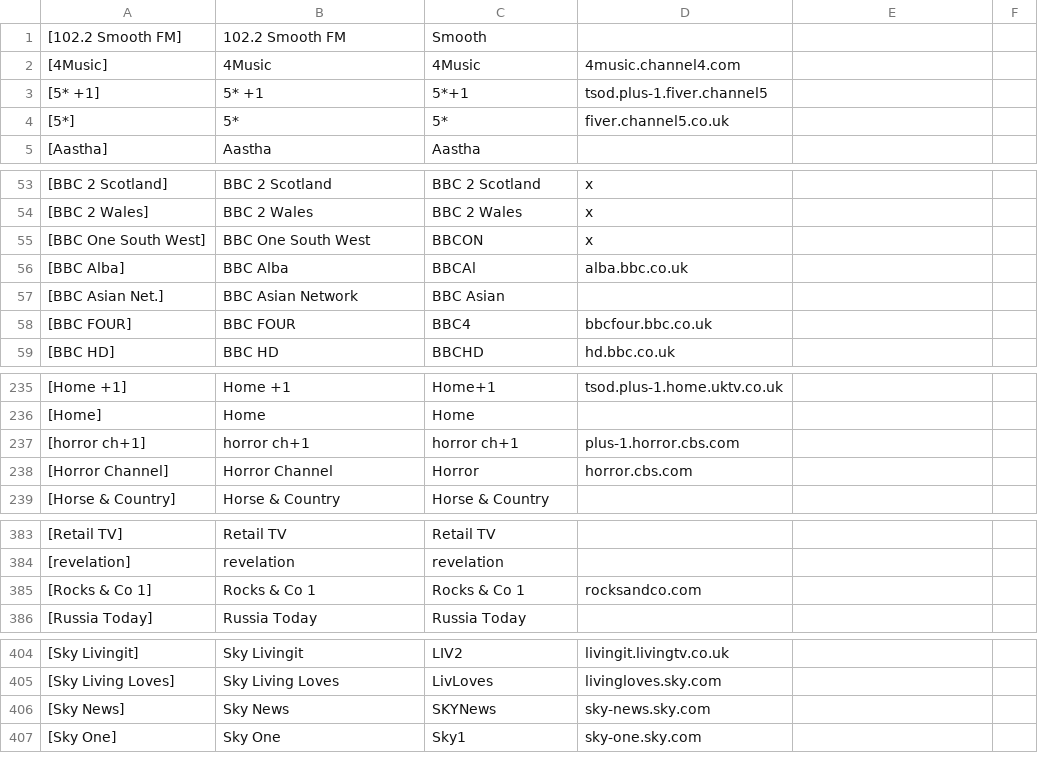
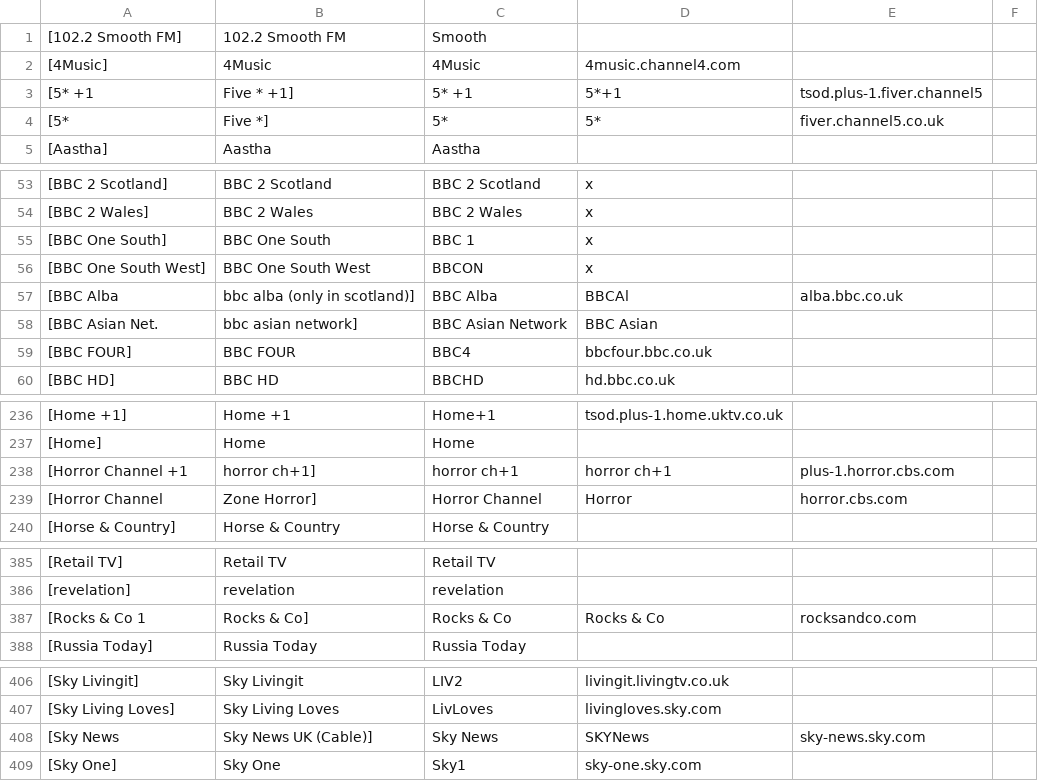
Before and after one commit to daveybootle/mythmagic, a CSV file: chan_name_variations.csv, drawn as a sheet; only a part is shown, gaps mark what is left out; the diff covers the shown part only.

```diff
--- a/chan_name_variations.csv
+++ b/chan_name_variations.csv
@@ -2,4 +2,4 @@
 [4Music],4Music,4Music,4music.channel4.com
-[5* +1],5* +1,5*+1,tsod.plus-1.fiver.channel5
-[5*],5*,5*,fiver.channel5.co.uk
+[5* +1,Five * +1],5* +1,5*+1,tsod.plus-1.fiver.channel5
+[5*,Five *],5*,5*,fiver.channel5.co.uk
 [Aastha],Aastha,Aastha,
@@ -54,5 +54,6 @@
 [BBC 2 Wales],BBC 2 Wales,BBC 2 Wales,x
+[BBC One South],BBC One South,BBC 1,x
 [BBC One South West],BBC One South West,BBCON,x
-[BBC Alba],BBC Alba,BBCAl,alba.bbc.co.uk
-[BBC Asian Net.],BBC Asian Network,BBC Asian,
+[BBC Alba,bbc alba (only in scotland)],BBC Alba,BBCAl,alba.bbc.co.uk
+[BBC Asian Net.,bbc asian network],BBC Asian Network,BBC Asian,
 [BBC FOUR],BBC FOUR,BBC4,bbcfour.bbc.co.uk
@@ -236,4 +237,4 @@
 [Home],Home,Home,
-[horror ch+1],horror ch+1,horror ch+1,plus-1.horror.cbs.com
-[Horror Channel],Horror Channel,Horror,horror.cbs.com
+[Horror Channel +1,horror ch+1],horror ch+1,horror ch+1,plus-1.horror.cbs.com
+[Horror Channel,Zone Horror],Horror Channel,Horror,horror.cbs.com
 [Horse & Country],Horse & Country,Horse & Country,
@@ -384,3 +386,3 @@
 [revelation],revelation,revelation,
-[Rocks & Co 1],Rocks & Co 1,Rocks & Co 1,rocksandco.com
+[Rocks & Co 1,Rocks & Co],Rocks & Co,Rocks & Co,rocksandco.com
 [Russia Today],Russia Today,Russia Today,
@@ -405,3 +407,3 @@
 [Sky Living Loves],Sky Living Loves,LivLoves,livingloves.sky.com
-[Sky News],Sky News,SKYNews,sky-news.sky.com
+[Sky News,Sky News UK (Cable)],Sky News,SKYNews,sky-news.sky.com
 [Sky One],Sky One,Sky1,sky-one.sky.com
```
Also changed, not shown: 3 added rows, 2 removed rows and 4 edited cells elsewhere in this file, 5 other files.
